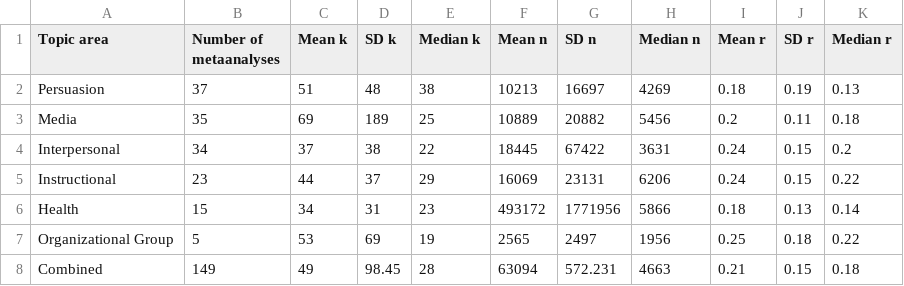
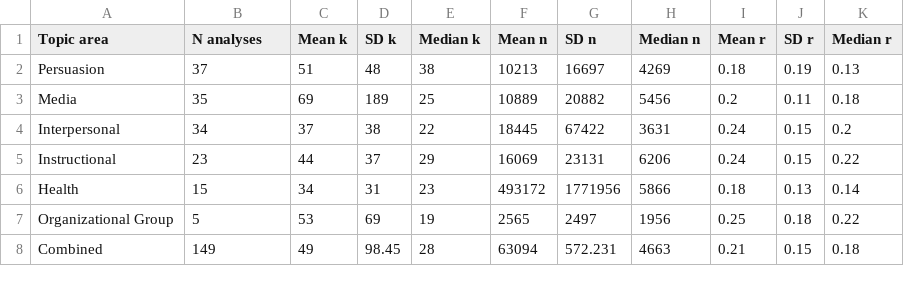
Before and after one commit to tdienlin/agenda-open-science, a CSV file: data.csv, drawn as a sheet.

```diff
--- a/data.csv
+++ b/data.csv
@@ -1,2 +1,2 @@
-Topic area, Number of metaanalyses, Mean k, SD k, Median k, Mean n, SD n, Median n, Mean r, SD r, Median r
+Topic area, N analyses, Mean k, SD k, Median k, Mean n, SD n, Median n, Mean r, SD r, Median r
 Persuasion,37,51,48,38,10213,16697,4269,0.18,0.19,0.13
```
Also changed, not shown: 9 other files.
